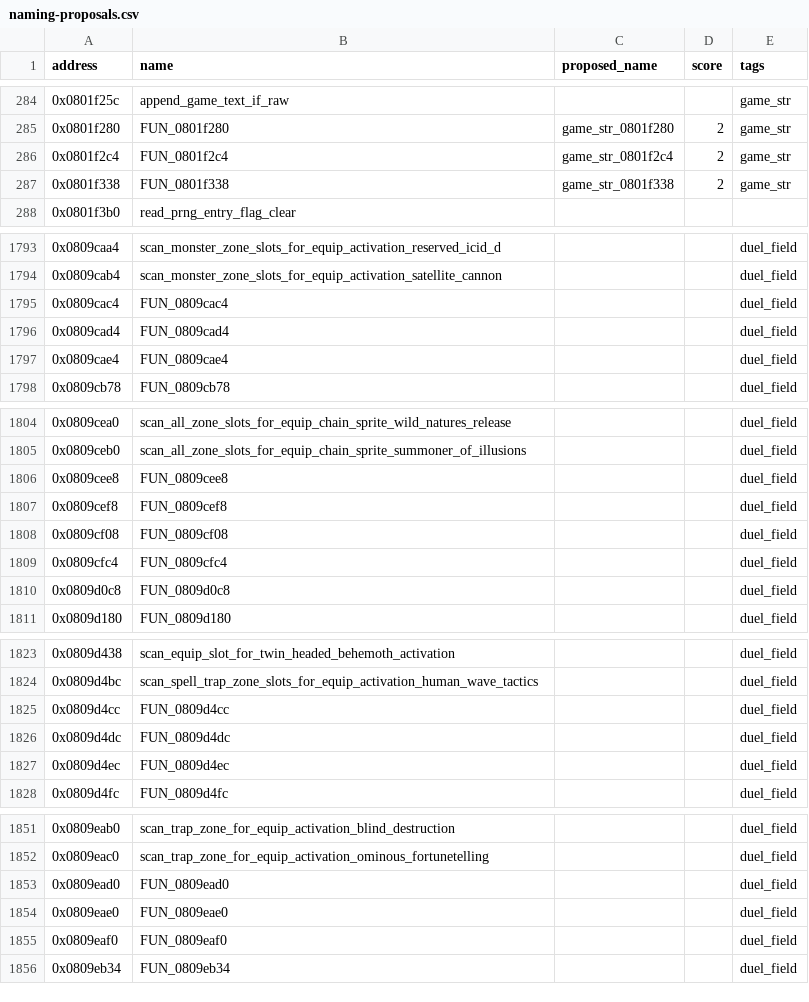
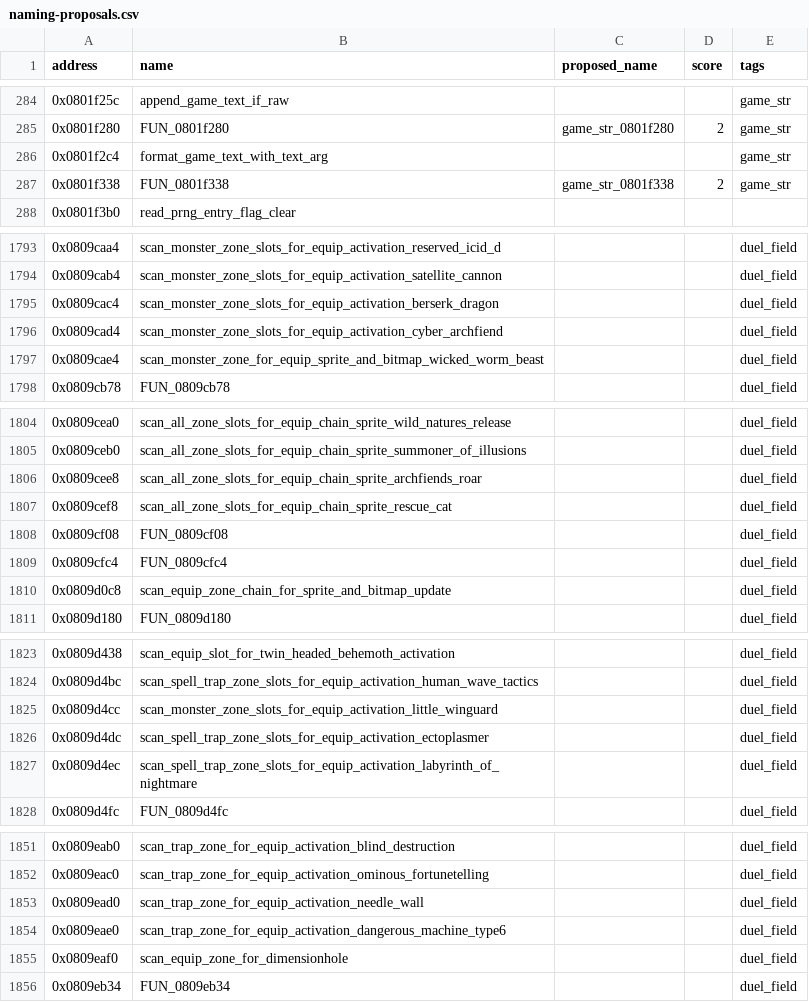
Before and after one commit to yusjoel/yugioh-ex2006-re, a CSV file: doc/dev/naming-proposals.csv, drawn as a sheet; only a part is shown, gaps mark what is left out; the diff covers the shown part only.

```diff
--- a/doc/dev/naming-proposals.csv
+++ b/doc/dev/naming-proposals.csv
@@ -285,3 +285,3 @@ address,name,proposed_name,score,tags
 0x0801f280,FUN_0801f280,game_str_0801f280,2,game_str
-0x0801f2c4,FUN_0801f2c4,game_str_0801f2c4,2,game_str
+0x0801f2c4,format_game_text_with_text_arg,,,game_str
 0x0801f338,FUN_0801f338,game_str_0801f338,2,game_str
@@ -1794,5 +1794,5 @@ address,name,proposed_name,score,tags
 0x0809cab4,scan_monster_zone_slots_for_equip_activation_satellite_cannon,,,duel_field
-0x0809cac4,FUN_0809cac4,,,duel_field
-0x0809cad4,FUN_0809cad4,,,duel_field
-0x0809cae4,FUN_0809cae4,,,duel_field
+0x0809cac4,scan_monster_zone_slots_for_equip_activation_berserk_dragon,,,duel_field
+0x0809cad4,scan_monster_zone_slots_for_equip_activation_cyber_archfiend,,,duel_field
+0x0809cae4,scan_monster_zone_for_equip_sprite_and_bitmap_wicked_worm_beast,,,duel_field
 0x0809cb78,FUN_0809cb78,,,duel_field
@@ -1805,7 +1805,7 @@ address,name,proposed_name,score,tags
 0x0809ceb0,scan_all_zone_slots_for_equip_chain_sprite_summoner_of_illusions,,,duel_field
-0x0809cee8,FUN_0809cee8,,,duel_field
-0x0809cef8,FUN_0809cef8,,,duel_field
+0x0809cee8,scan_all_zone_slots_for_equip_chain_sprite_archfiends_roar,,,duel_field
+0x0809cef8,scan_all_zone_slots_for_equip_chain_sprite_rescue_cat,,,duel_field
 0x0809cf08,FUN_0809cf08,,,duel_field
 0x0809cfc4,FUN_0809cfc4,,,duel_field
-0x0809d0c8,FUN_0809d0c8,,,duel_field
+0x0809d0c8,scan_equip_zone_chain_for_sprite_and_bitmap_update,,,duel_field
 0x0809d180,FUN_0809d180,,,duel_field
@@ -1824,5 +1824,5 @@ address,name,proposed_name,score,tags
 0x0809d4bc,scan_spell_trap_zone_slots_for_equip_activation_human_wave_tactics,,,duel_field
-0x0809d4cc,FUN_0809d4cc,,,duel_field
-0x0809d4dc,FUN_0809d4dc,,,duel_field
-0x0809d4ec,FUN_0809d4ec,,,duel_field
+0x0809d4cc,scan_monster_zone_slots_for_equip_activation_little_winguard,,,duel_field
+0x0809d4dc,scan_spell_trap_zone_slots_for_equip_activation_ectoplasmer,,,duel_field
+0x0809d4ec,scan_spell_trap_zone_slots_for_equip_activation_labyrinth_of_nightmare,,,duel_field
 0x0809d4fc,FUN_0809d4fc,,,duel_field
@@ -1852,5 +1852,5 @@ address,name,proposed_name,score,tags
 0x0809eac0,scan_trap_zone_for_equip_activation_ominous_fortunetelling,,,duel_field
-0x0809ead0,FUN_0809ead0,,,duel_field
-0x0809eae0,FUN_0809eae0,,,duel_field
-0x0809eaf0,FUN_0809eaf0,,,duel_field
+0x0809ead0,scan_trap_zone_for_equip_activation_needle_wall,,,duel_field
+0x0809eae0,scan_trap_zone_for_equip_activation_dangerous_machine_type6,,,duel_field
+0x0809eaf0,scan_equip_zone_for_dimensionhole,,,duel_field
 0x0809eb34,FUN_0809eb34,,,duel_field
```
Also changed, not shown: 7 edited cells elsewhere in this file, 43 other files.
